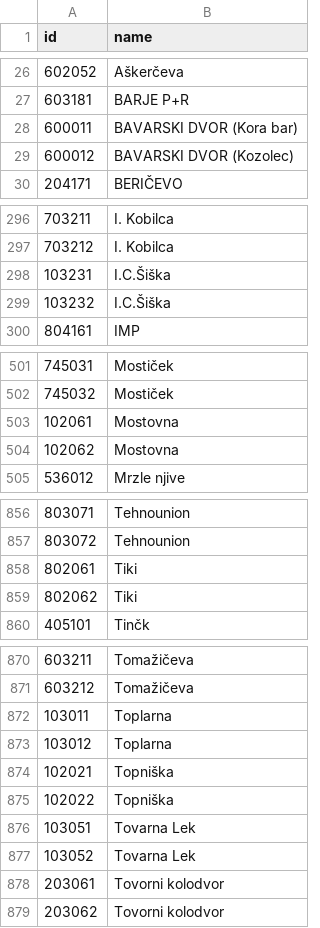
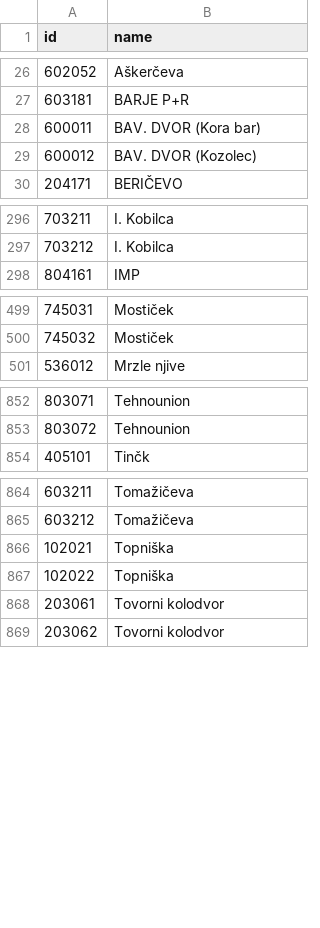
Before and after one commit to openstreetmap-si/bus-routes-osm-lpp, a CSV file: data/lpp/stops.csv, drawn as a sheet; only a part is shown, gaps mark what is left out.

```diff
--- a/data/lpp/stops.csv
+++ b/data/lpp/stops.csv
@@ -27,4 +27,4 @@
 603181,BARJE P+R
-600011,BAVARSKI DVOR (Kora bar)
-600012,BAVARSKI DVOR (Kozolec)
+600011,BAV. DVOR (Kora bar)
+600012,BAV. DVOR (Kozolec)
 204171,BERIČEVO
@@ -297,4 +297,2 @@
 703212,I. Kobilca
-103231,I.C.Šiška
-103232,I.C.Šiška
 804161,IMP
@@ -502,4 +500,2 @@
 745032,Mostiček
-102061,Mostovna
-102062,Mostovna
 536012,Mrzle njive
@@ -857,4 +853,2 @@
 803072,Tehnounion
-802061,Tiki
-802062,Tiki
 405101,Tinčk
@@ -871,8 +865,4 @@
 603212,Tomažičeva
-103011,Toplarna
-103012,Toplarna
 102021,Topniška
 102022,Topniška
-103051,Tovarna Lek
-103052,Tovarna Lek
 203061,Tovorni kolodvor
```
Also changed, not shown: data/lpp/lines.csv.
